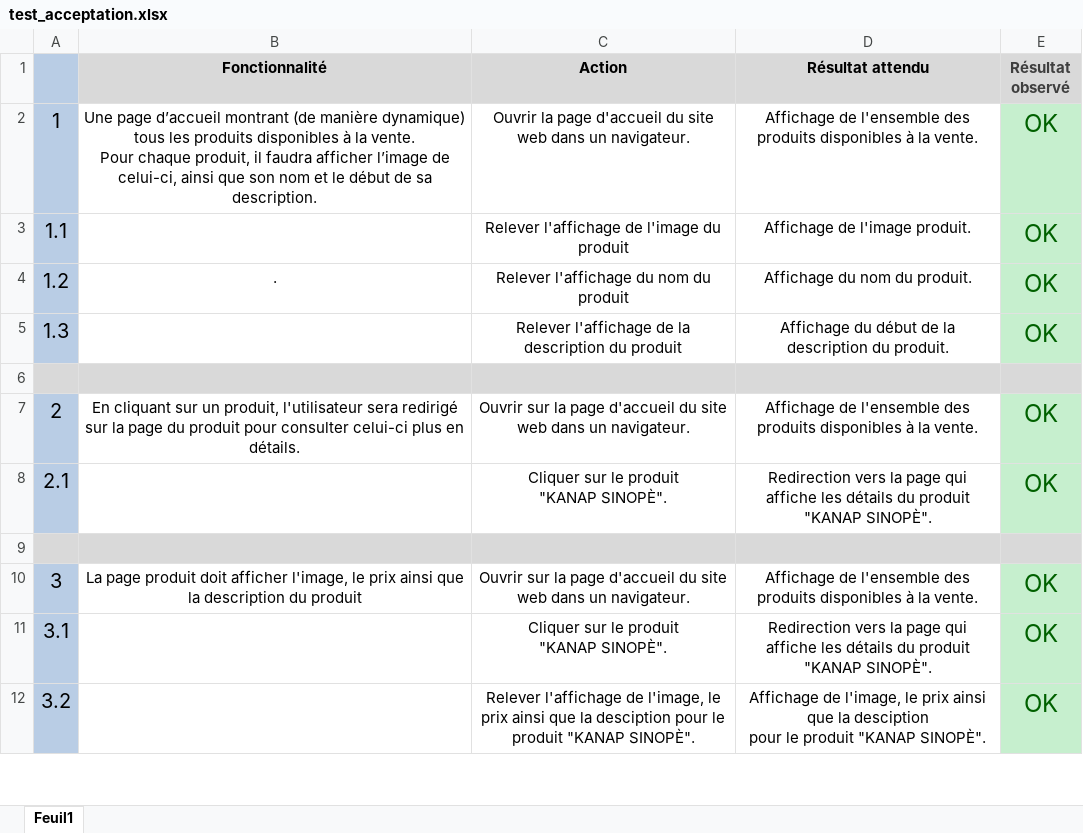
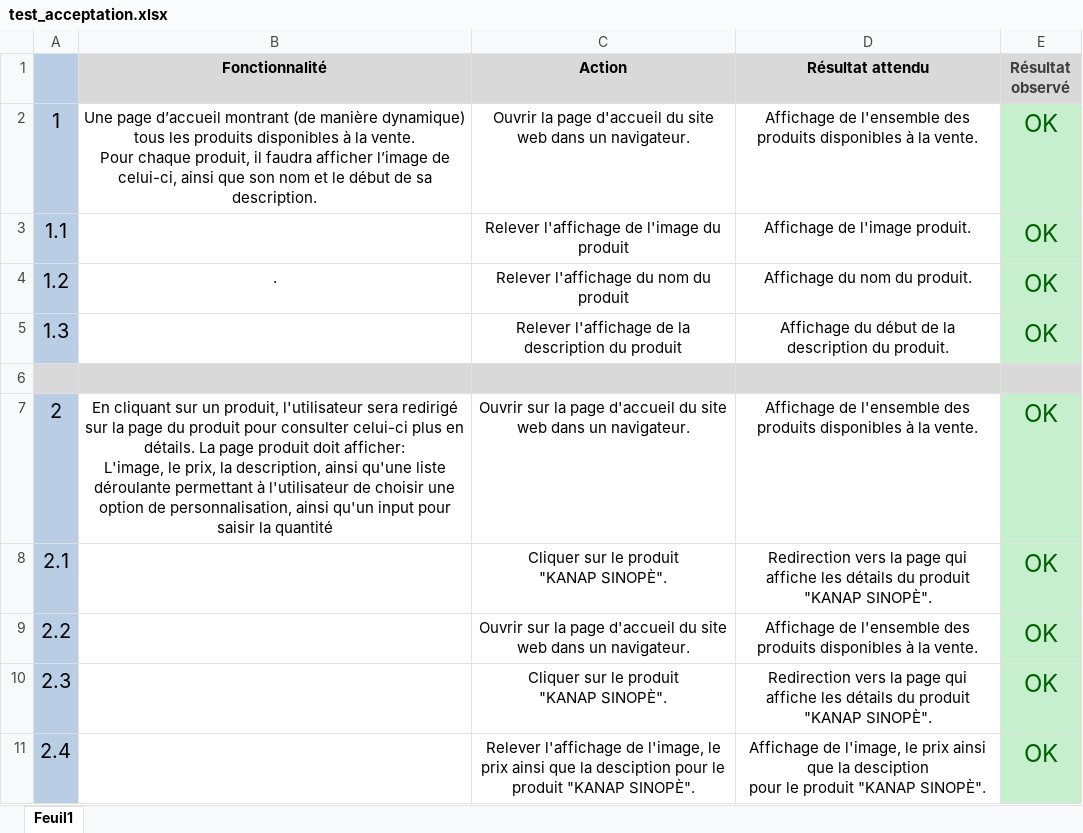
Before and after one commit to Sousx-Lab/oc-p5, an Excel workbook: doc/test_acceptation.xlsx, sheet Feuil1, drawn as a sheet; only a part is shown; values as stored, in another font and other column widths than the file's, no borders; removed rows and columns are numbered as before the commit, all else as after; ↵ is a line break in a cell; the diff covers the shown part only; the diff names each change by its address in the sheet, - before the commit and + after, or states it on an @@ line.

```diff
--- a/doc/test_acceptation.xlsx (sheet Feuil1)
+++ b/doc/test_acceptation.xlsx (sheet Feuil1)
-B7 (Fonctionnalité): …en détails.
+B7 (Fonctionnalité): …en détails. La page produit doit afficher: ↵ L'image, le prix, la description, ainsi qu'une liste déroulante permettant à l'utilisateur de choisir une option de personnalisation, ainsi qu'un input pour saisir la quantité
-row 9: (empty)
@@ column A renumbered from row 9 down @@
-B9 (Fonctionnalité): La page produit doit afficher l'image, le prix ainsi que la description du produit
+B9 (Fonctionnalité): (empty)
```
Also changed, not shown: 1 added row, 3 removed rows, 3 edited cells and cell formats elsewhere in this sheet.
